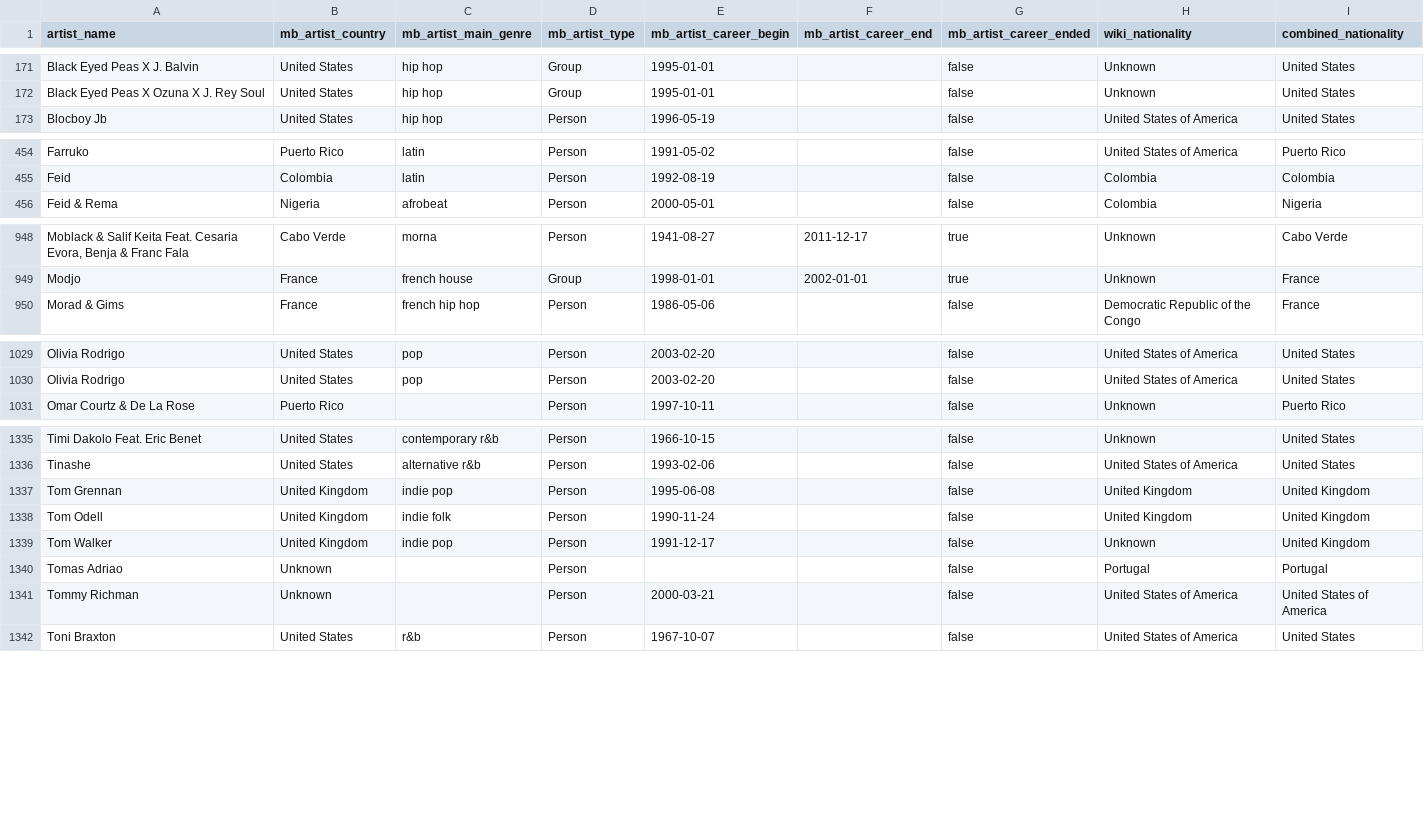
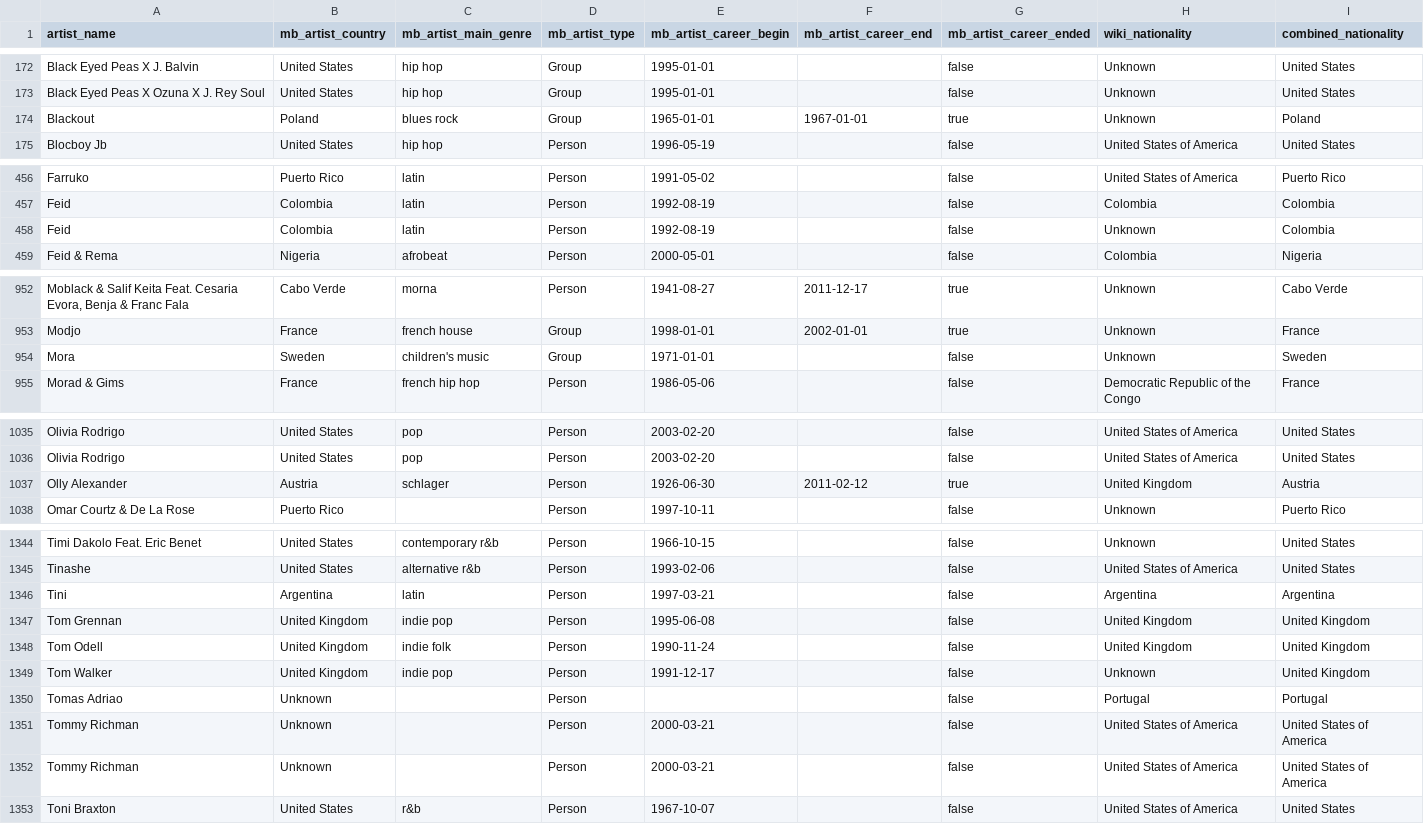
Before and after one commit to Tyainss/portuguese-radio-analysis, a CSV file: transform_folder/artist_info.csv, drawn as a sheet; only a part is shown, gaps mark what is left out; the diff covers the shown part only; the diff names each change by its address in the sheet, - before the commit and + after, or states it on an @@ line.

```diff
--- a/transform_folder/artist_info.csv
+++ b/transform_folder/artist_info.csv
+row 174: Blackout | Poland | blues rock | Group | 1965-01-01 | 1967-01-01 | true | Unknown | Poland
+row 458: Feid | Colombia | latin | Person | 1992-08-19 |  | false | Unknown | Colombia
+row 954: Mora | Sweden | children's music | Group | 1971-01-01 |  | false | Unknown | Sweden
+row 1037: Olly Alexander | Austria | schlager | Person | 1926-06-30 | 2011-02-12 | true | United Kingdom | Austria
+row 1346: Tini | Argentina | latin | Person | 1997-03-21 |  | false | Argentina | Argentina
+row 1351: Tommy Richman | Unknown |  | Person | 2000-03-21 |  | false | United States of America | United States of America
```
Also changed, not shown: 6 added rows elsewhere in this file, extract_folder/lyrics_info_extract.csv, extract_folder/musicbrainz_info_extract.csv, 7 other files.
